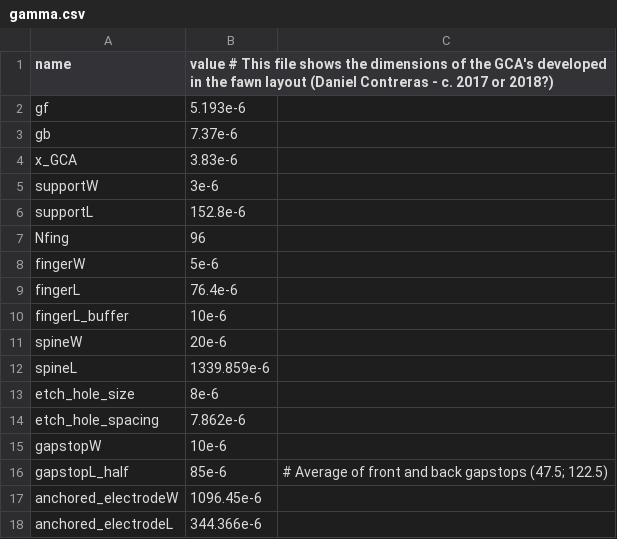
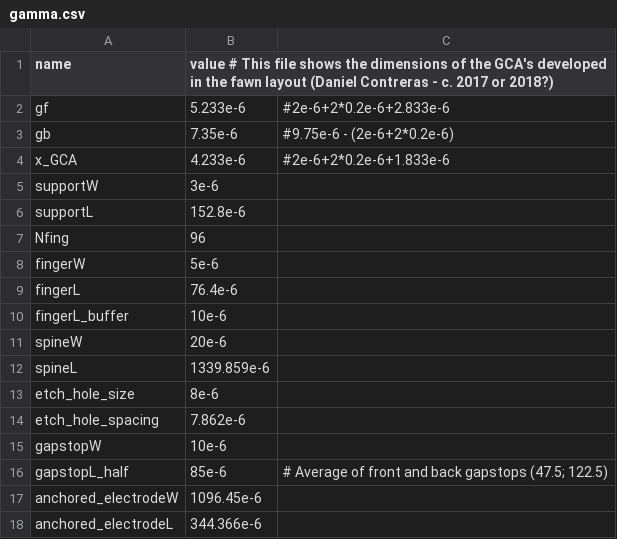
Before and after one commit to ahadrauf/gca_dynamics, a CSV file: gamma.csv, drawn as a sheet.

Commit message:
testing pullin on Craig's force data

```diff
--- a/gamma.csv
+++ b/gamma.csv
@@ -1,5 +1,5 @@
 name, value  # This file shows the dimensions of the GCA's developed in the fawn layout (Daniel Contreras - c. 2017 or 2018?)
-gf, 5.193e-6
-gb, 7.37e-6
-x_GCA, 3.83e-6
+gf, 5.233e-6, #2e-6+2*0.2e-6+2.833e-6
+gb, 7.35e-6, #9.75e-6 - (2e-6+2*0.2e-6)
+x_GCA, 4.233e-6, #2e-6+2*0.2e-6+1.833e-6
 supportW, 3e-6
```
Also changed, not shown: 32 other files.
